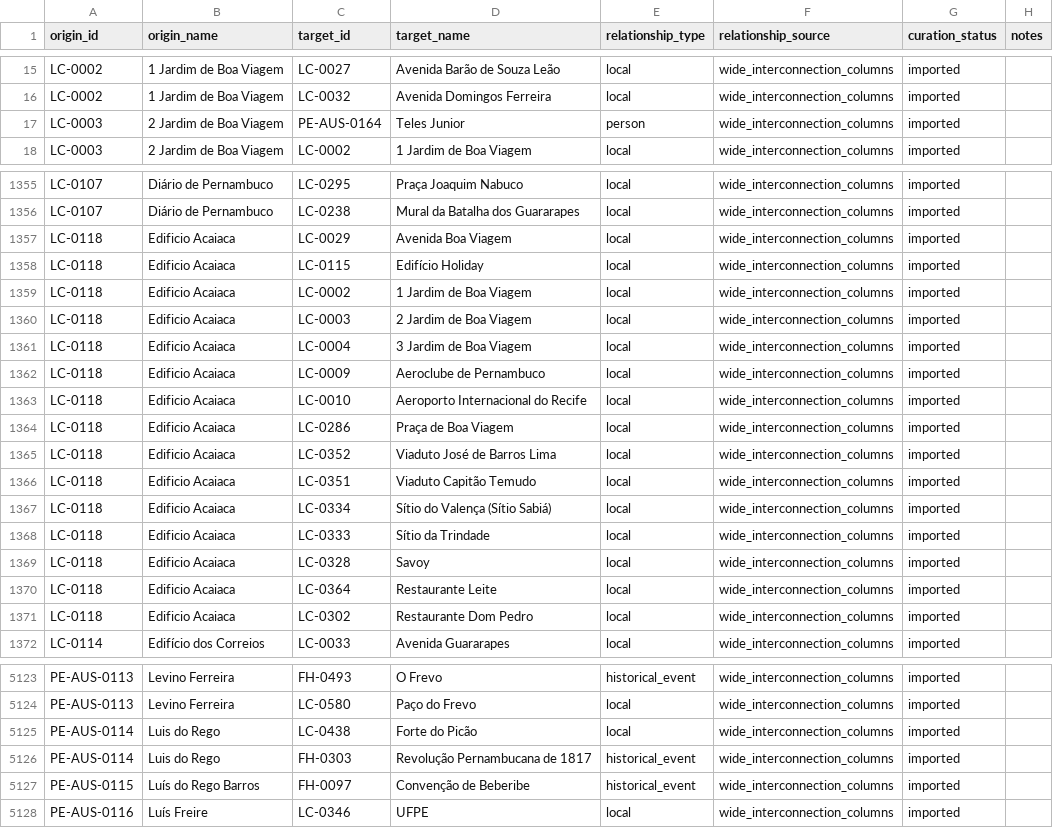
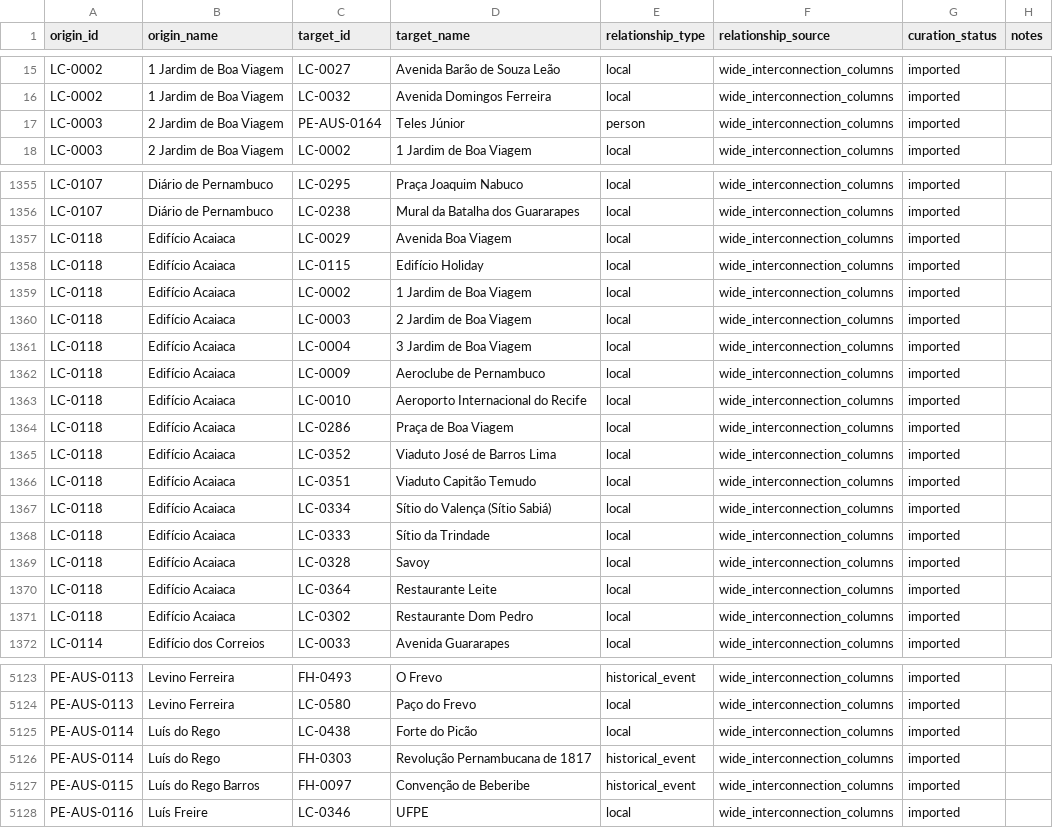
Before and after one commit to antonioaurel/data, a CSV file: data-visualization/recife-history-connections/data/edges.csv, drawn as a sheet; only a part is shown, gaps mark what is left out; the diff covers the shown part only.

Commit message:
data: fix accent/spelling on 6 node names (mirror to the Sheet)
Consistency + casing fixes (edges resolve by id, so the rename is safe):
- Edifício Acaiaca, Ponte Maurício de Nassau, Luís do Rego, Teles Júnior
- Title-case: Associação dos Ex-Combatentes do Brasil Seção de Pernambuco, LeiaJá
Mirrored the names into edges.csv origin_name/target_name for readability.

```diff
--- a/data-visualization/recife-history-connections/data/edges.csv
+++ b/data-visualization/recife-history-connections/data/edges.csv
@@ -16,3 +16,3 @@ LC-0002,1 Jardim de Boa Viagem,LC-0027,Avenida Barão de Souza Leão,local,wide_
 LC-0002,1 Jardim de Boa Viagem,LC-0032,Avenida Domingos Ferreira,local,wide_interconnection_columns,imported,
-LC-0003,2 Jardim de Boa Viagem,PE-AUS-0164,Teles Junior,person,wide_interconnection_columns,imported,
+LC-0003,2 Jardim de Boa Viagem,PE-AUS-0164,Teles Júnior,person,wide_interconnection_columns,imported,
 LC-0003,2 Jardim de Boa Viagem,LC-0002,1 Jardim de Boa Viagem,local,wide_interconnection_columns,imported,
@@ -1356,17 +1356,17 @@ LC-0107,Diário de Pernambuco,LC-0295,Praça Joaquim Nabuco,local,wide_interconn
 LC-0107,Diário de Pernambuco,LC-0238,Mural da Batalha dos Guararapes,local,wide_interconnection_columns,imported,
-LC-0118,Edificio Acaiaca,LC-0029,Avenida Boa Viagem,local,wide_interconnection_columns,imported,
-LC-0118,Edificio Acaiaca,LC-0115,Edifício Holiday,local,wide_interconnection_columns,imported,
-LC-0118,Edificio Acaiaca,LC-0002,1 Jardim de Boa Viagem,local,wide_interconnection_columns,imported,
-LC-0118,Edificio Acaiaca,LC-0003,2 Jardim de Boa Viagem,local,wide_interconnection_columns,imported,
-LC-0118,Edificio Acaiaca,LC-0004,3 Jardim de Boa Viagem,local,wide_interconnection_columns,imported,
-LC-0118,Edificio Acaiaca,LC-0009,Aeroclube de Pernambuco,local,wide_interconnection_columns,imported,
-LC-0118,Edificio Acaiaca,LC-0010,Aeroporto Internacional do Recife,local,wide_interconnection_columns,imported,
-LC-0118,Edificio Acaiaca,LC-0286,Praça de Boa Viagem,local,wide_interconnection_columns,imported,
-LC-0118,Edificio Acaiaca,LC-0352,Viaduto José de Barros Lima,local,wide_interconnection_columns,imported,
-LC-0118,Edificio Acaiaca,LC-0351,Viaduto Capitão Temudo,local,wide_interconnection_columns,imported,
-LC-0118,Edificio Acaiaca,LC-0334,Sítio do Valença (Sítio Sabiá),local,wide_interconnection_columns,imported,
-LC-0118,Edificio Acaiaca,LC-0333,Sítio da Trindade,local,wide_interconnection_columns,imported,
-LC-0118,Edificio Acaiaca,LC-0328,Savoy,local,wide_interconnection_columns,imported,
-LC-0118,Edificio Acaiaca,LC-0364,Restaurante Leite,local,wide_interconnection_columns,imported,
-LC-0118,Edificio Acaiaca,LC-0302,Restaurante Dom Pedro,local,wide_interconnection_columns,imported,
+LC-0118,Edifício Acaiaca,LC-0029,Avenida Boa Viagem,local,wide_interconnection_columns,imported,
+LC-0118,Edifício Acaiaca,LC-0115,Edifício Holiday,local,wide_interconnection_columns,imported,
+LC-0118,Edifício Acaiaca,LC-0002,1 Jardim de Boa Viagem,local,wide_interconnection_columns,imported,
+LC-0118,Edifício Acaiaca,LC-0003,2 Jardim de Boa Viagem,local,wide_interconnection_columns,imported,
+LC-0118,Edifício Acaiaca,LC-0004,3 Jardim de Boa Viagem,local,wide_interconnection_columns,imported,
+LC-0118,Edifício Acaiaca,LC-0009,Aeroclube de Pernambuco,local,wide_interconnection_columns,imported,
+LC-0118,Edifício Acaiaca,LC-0010,Aeroporto Internacional do Recife,local,wide_interconnection_columns,imported,
+LC-0118,Edifício Acaiaca,LC-0286,Praça de Boa Viagem,local,wide_interconnection_columns,imported,
+LC-0118,Edifício Acaiaca,LC-0352,Viaduto José de Barros Lima,local,wide_interconnection_columns,imported,
+LC-0118,Edifício Acaiaca,LC-0351,Viaduto Capitão Temudo,local,wide_interconnection_columns,imported,
+LC-0118,Edifício Acaiaca,LC-0334,Sítio do Valença (Sítio Sabiá),local,wide_interconnection_columns,imported,
+LC-0118,Edifício Acaiaca,LC-0333,Sítio da Trindade,local,wide_interconnection_columns,imported,
+LC-0118,Edifício Acaiaca,LC-0328,Savoy,local,wide_interconnection_columns,imported,
+LC-0118,Edifício Acaiaca,LC-0364,Restaurante Leite,local,wide_interconnection_columns,imported,
+LC-0118,Edifício Acaiaca,LC-0302,Restaurante Dom Pedro,local,wide_interconnection_columns,imported,
 LC-0114,Edifício dos Correios,LC-0033,Avenida Guararapes,local,wide_interconnection_columns,imported,
@@ -5124,4 +5124,4 @@ PE-AUS-0113,Levino Ferreira,FH-0493,O Frevo,historical_event,wide_interconnectio
 PE-AUS-0113,Levino Ferreira,LC-0580,Paço do Frevo,local,wide_interconnection_columns,imported,
-PE-AUS-0114,Luis do Rego,LC-0438,Forte do Picão,local,wide_interconnection_columns,imported,
-PE-AUS-0114,Luis do Rego,FH-0303,Revolução Pernambucana de 1817,historical_event,wide_interconnection_columns,imported,
+PE-AUS-0114,Luís do Rego,LC-0438,Forte do Picão,local,wide_interconnection_columns,imported,
+PE-AUS-0114,Luís do Rego,FH-0303,Revolução Pernambucana de 1817,historical_event,wide_interconnection_columns,imported,
 PE-AUS-0115,Luís do Rego Barros,FH-0097,Convenção de Beberibe,historical_event,wide_interconnection_columns,imported,
```
Also changed, not shown: 59 edited cells elsewhere in this file, data-visualization/recife-history-connections/data/lista-geral-do-mapeamento.csv, data-visualization/recife-history-connections/data/nodes.csv, 2 other files.
